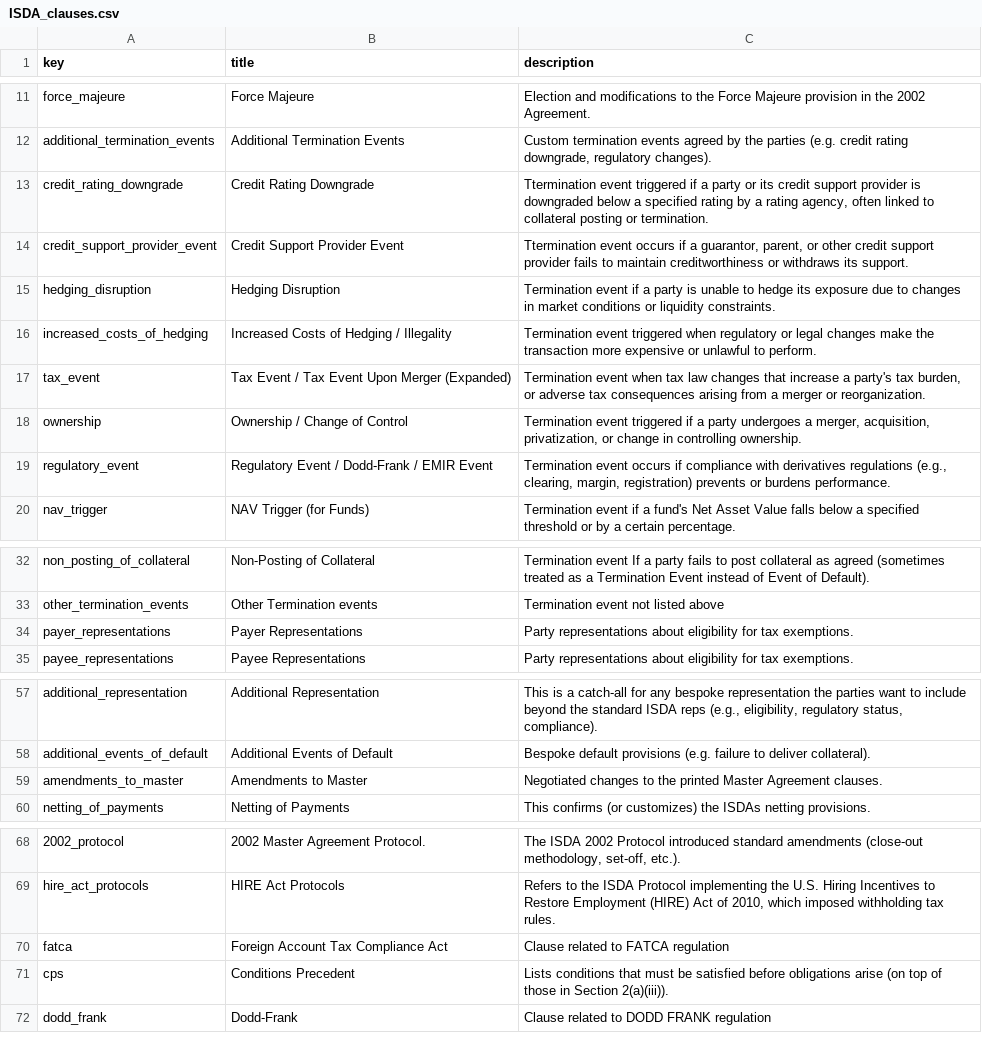
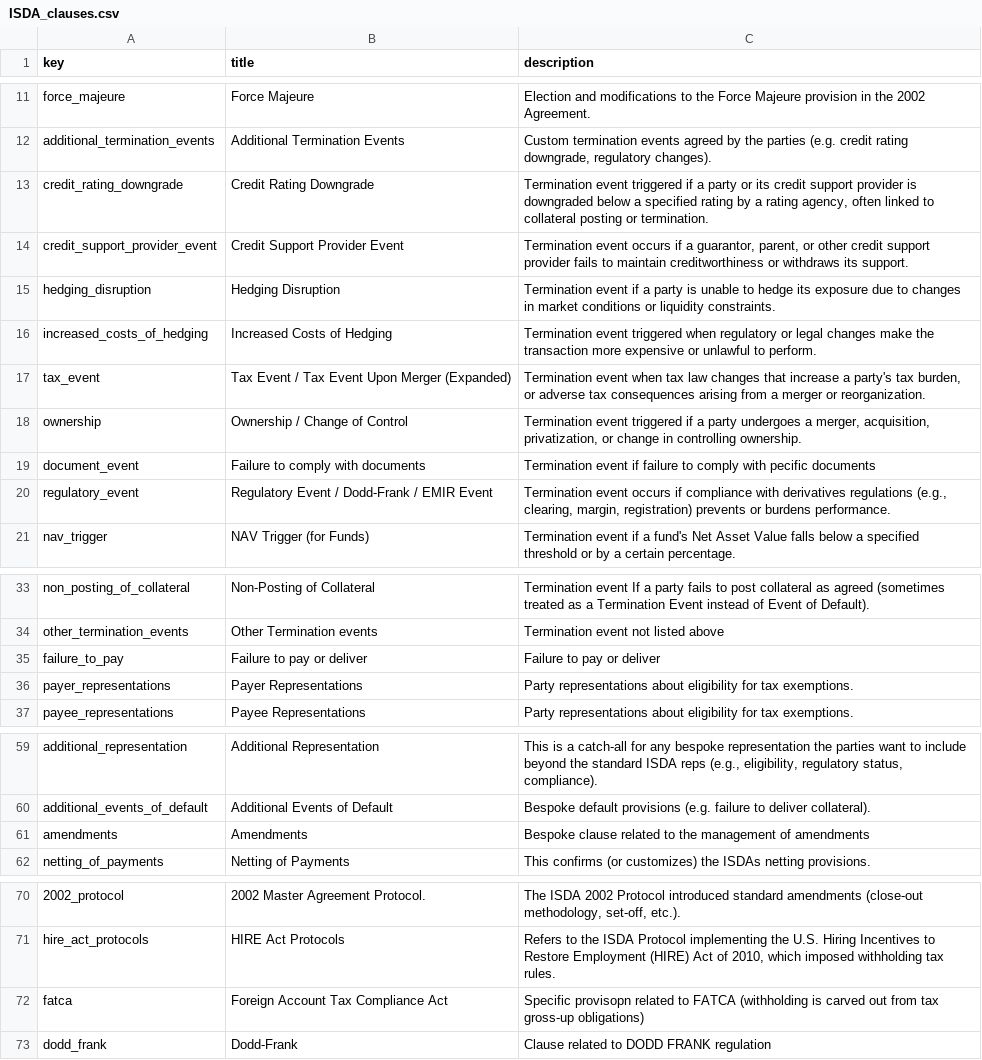
Before and after one commit to pierre-chaville/contract-ai-core, a CSV file: dataset/contract_types/ISDA_clauses.csv, drawn as a sheet; only a part is shown, gaps mark what is left out; removed rows and columns are numbered as before the commit, all else as after; the diff names each change by its address in the sheet, - before the commit and + after, or states it on an @@ line.

```diff
--- a/dataset/contract_types/ISDA_clauses.csv
+++ b/dataset/contract_types/ISDA_clauses.csv
-C13 (description): Ttermination event triggered…
+C13 (description): Termination event triggered…
-C14 (description): Ttermination event occurs…
+C14 (description): Termination event occurs…
-B16 (title): Increased Costs of Hedging / Illegality
+B16 (title): Increased Costs of Hedging
+row 19: document_event | Failure to comply with documents | Termination event if failure to comply with pecific documents
+row 35: failure_to_pay | Failure to pay or deliver | Failure to pay or deliver
-row 59: amendments_to_master | Amendments to Master | Negotiated changes to the printed Master Agreement clauses.
+row 61: amendments | Amendments | Bespoke clause related to the management of amendments
-C72 (description): Clause related to FATCA regulation
+C72 (description): Specific provisopn related to FATCA (withholding is carved out from tax gross-up obligations)
-row 71: cps | Conditions Precedent | Lists conditions that must be satisfied before obligations arise (on top of those in Section 2(a)(iii)).
```
Also changed, not shown: dataset/contract_types/ISDA_datapoints.csv, dataset/contract_types/ISDA_enums.csv, 4 other files.
